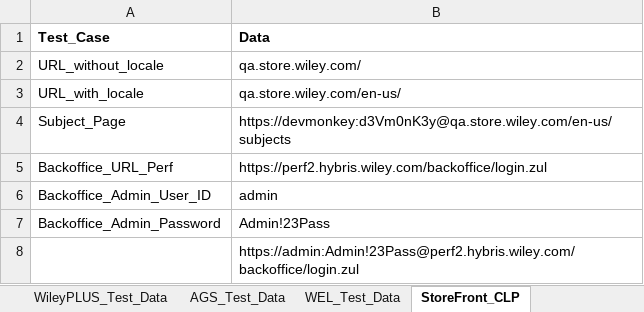
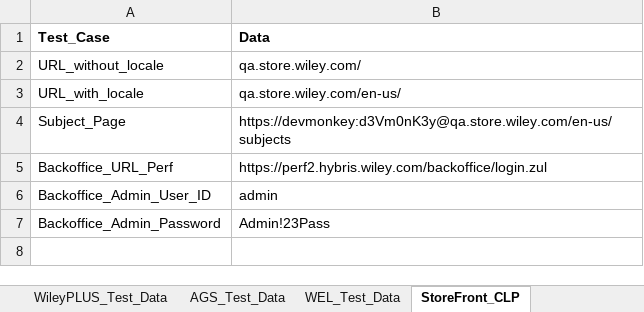
Before and after one commit to gsaha99/Ecommerce_QA, an Excel workbook: Test Data/Automation_Datasheet_SF_TC01.xlsx, sheet StoreFront_CLP, drawn as a sheet; values as stored, in another font and other column widths than the file's, no borders; the diff names each change by its address in the sheet, - before the commit and + after, or states it on an @@ line.

```diff
--- a/Test Data/Automation_Datasheet_SF_TC01.xlsx (sheet StoreFront_CLP)
+++ b/Test Data/Automation_Datasheet_SF_TC01.xlsx (sheet StoreFront_CLP)
-row 8:  | https://admin:Admin!23Pass@perf2.hybris.wiley.com/backoffice/login.zul
```
Also changed, not shown: other sheet tabs, Test Data/Automation_Test(10).xlsx, 6 other files.
